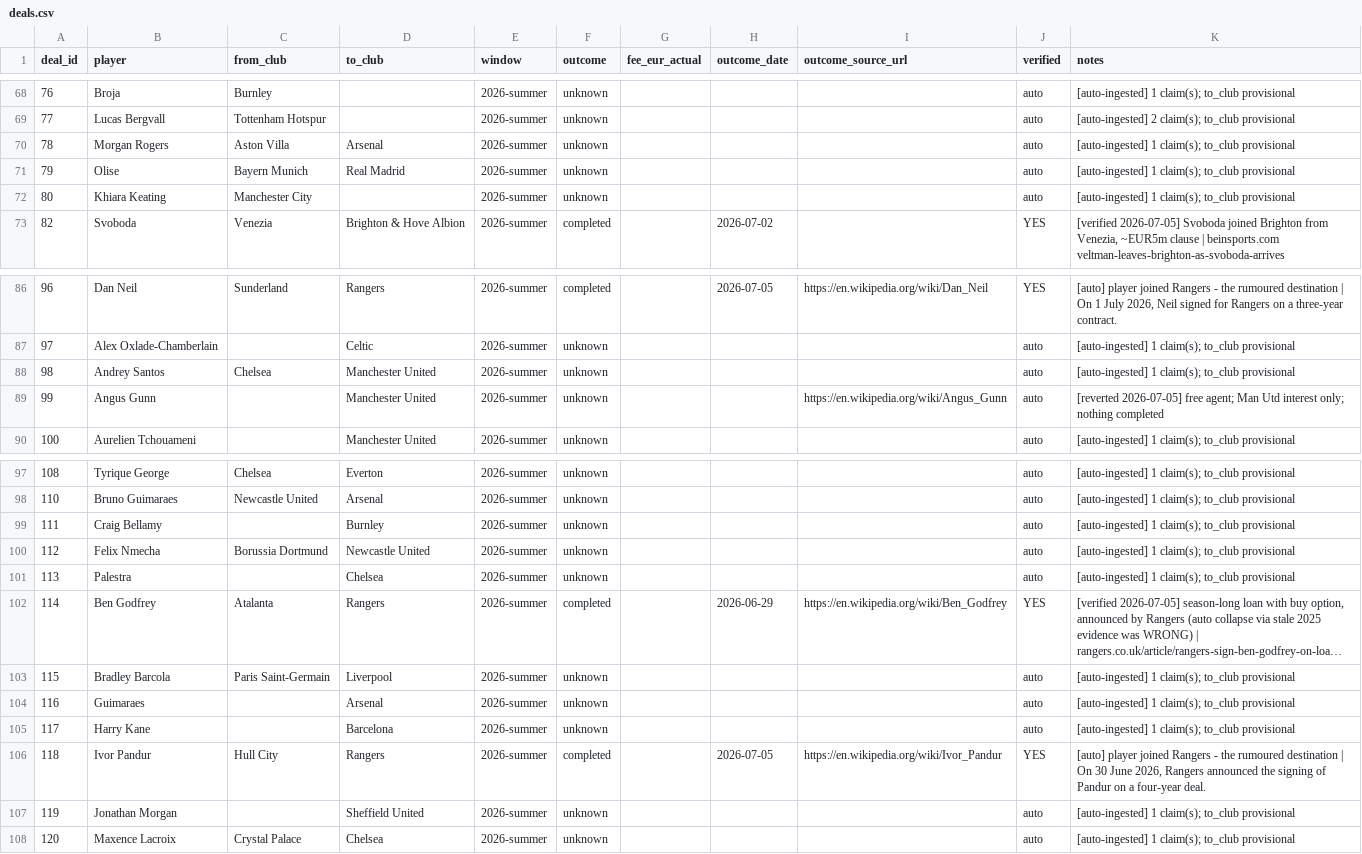
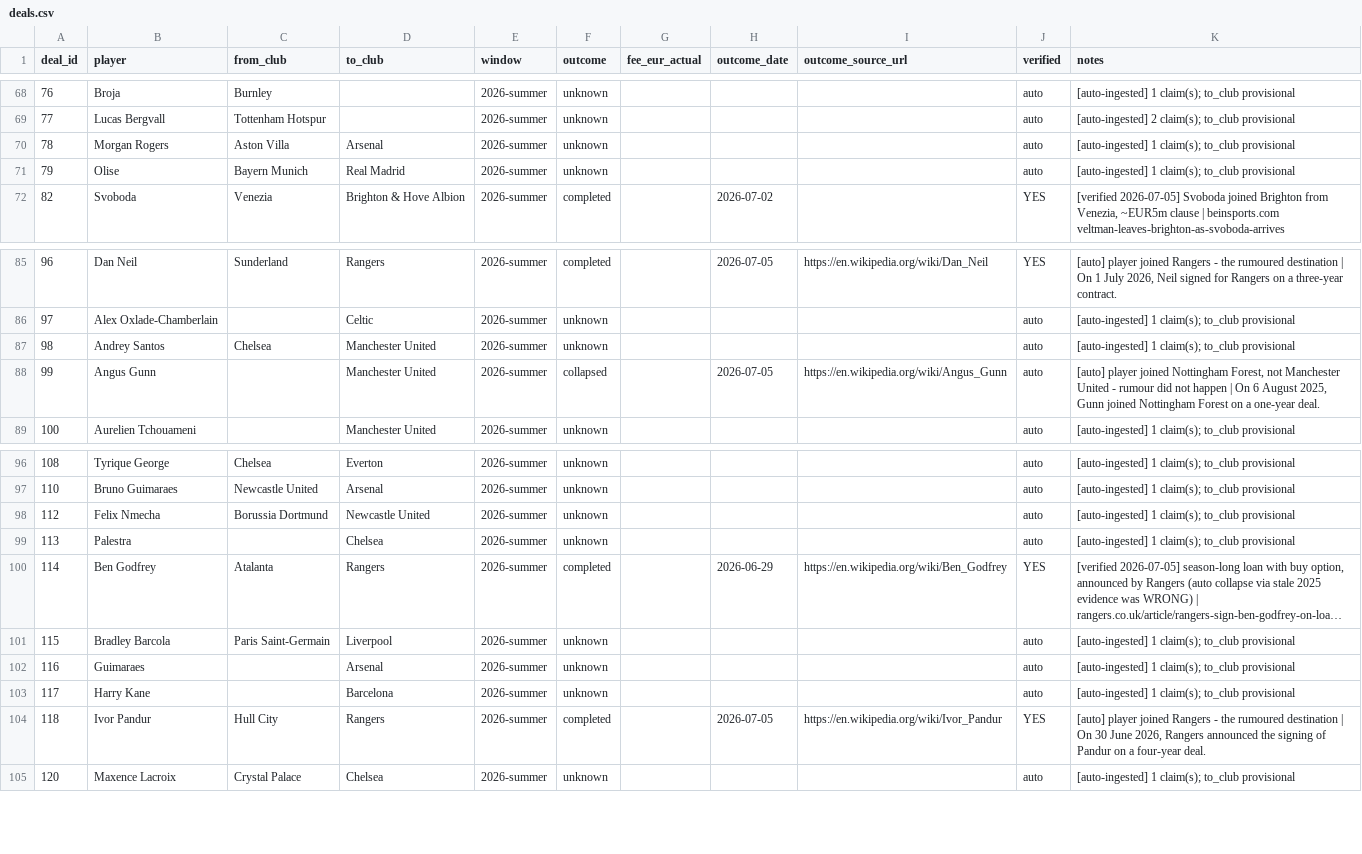
Before and after one commit to har27il/transfer-truth, a CSV file: ground-truth/deals.csv, drawn as a sheet; only a part is shown, gaps mark what is left out; long unchanged cells end in ….

```diff
--- a/ground-truth/deals.csv
+++ b/ground-truth/deals.csv
@@ -71,3 +71,2 @@ deal_id,player,from_club,to_club,window,outcome,fee_eur_actual,outcome_date,outc
 79,Olise,Bayern Munich,Real Madrid,2026-summer,unknown,,,,auto,[auto-ingested] 1 claim(s); to_club provisional
-80,Khiara Keating,Manchester City,,2026-summer,unknown,,,,auto,[auto-ingested] 1 claim(s); to_club provisional
 82,Svoboda,Venezia,Brighton & Hove Albion,2026-summer,completed,,2026-07-02,,YES,"[verified 2026-07-05] Svoboda joined Brighton from Venezia, ~EUR5m clause | beinsports.com veltman-leaves-brighton-as-svoboda-arrives"
@@ -88,3 +87,3 @@ deal_id,player,from_club,to_club,window,outcome,fee_eur_actual,outcome_date,outc
 98,Andrey Santos,Chelsea,Manchester United,2026-summer,unknown,,,,auto,[auto-ingested] 1 claim(s); to_club provisional
-99,Angus Gunn,,Manchester United,2026-summer,unknown,,,https://en.wikipedia.org/wiki/Angus_Gunn,auto,[reverted 2026-07-05] free agent; Man Utd interest only; nothing completed
+99,Angus Gunn,,Manchester United,2026-summer,collapsed,,2026-07-05,https://en.wikipedia.org/wiki/Angus_Gunn,auto,"[auto] player joined Nottingham Forest, not Manchester United - rumour did not happen | On 6 August 2025, Gunn joined Nottingham Forest on a one-year deal."
 100,Aurelien Tchouameni,,Manchester United,2026-summer,unknown,,,,auto,[auto-ingested] 1 claim(s); to_club provisional
@@ -98,3 +97,2 @@ deal_id,player,from_club,to_club,window,outcome,fee_eur_actual,outcome_date,outc
 110,Bruno Guimaraes,Newcastle United,Arsenal,2026-summer,unknown,,,,auto,[auto-ingested] 1 claim(s); to_club provisional
-111,Craig Bellamy,,Burnley,2026-summer,unknown,,,,auto,[auto-ingested] 1 claim(s); to_club provisional
 112,Felix Nmecha,Borussia Dortmund,Newcastle United,2026-summer,unknown,,,,auto,[auto-ingested] 1 claim(s); to_club provisional
@@ -106,3 +104,2 @@ deal_id,player,from_club,to_club,window,outcome,fee_eur_actual,outcome_date,outc
 118,Ivor Pandur,Hull City,Rangers,2026-summer,completed,,2026-07-05,https://en.wikipedia.org/wiki/Ivor_Pandur,YES,"[auto] player joined Rangers - the rumoured destination | On 30 June 2026, Rangers announced the signing of Pandur on a four-year deal."
-119,Jonathan Morgan,,Sheffield United,2026-summer,unknown,,,,auto,[auto-ingested] 1 claim(s); to_club provisional
 120,Maxence Lacroix,Crystal Palace,Chelsea,2026-summer,unknown,,,,auto,[auto-ingested] 1 claim(s); to_club provisional
```
Also changed, not shown: ground-truth/journalist_claims.csv, 2 other files.
